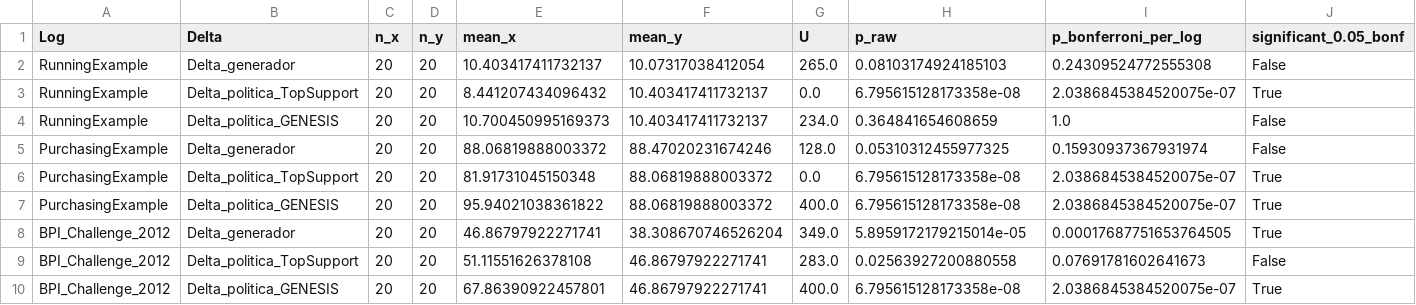
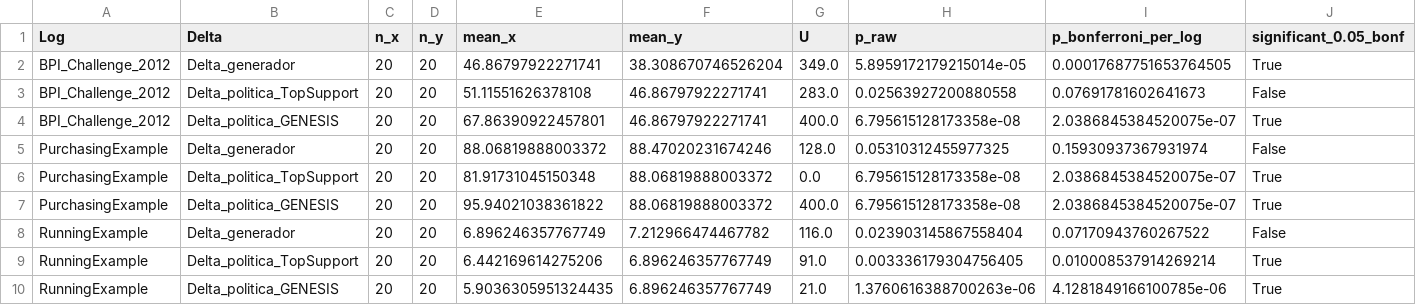
Before and after one commit to AdaptiveBProcess/DeclarativeProcessSimulation, a CSV file: data/5.rule_selection/_consolidated/significance_tests_mannwhitney.csv, drawn as a sheet; only a part is shown; removed rows and columns are numbered as before the commit, all else as after; rows hold the shown columns only; the diff names each change by its address in the sheet, - before the commit and + after, or states it on an @@ line.

Commit message:
Add missing significance-test script and fix stale RunningExample numbers
The Mann-Whitney significance analysis documented in CLAUDE.md Sec. 28 never
had a committed script -- only its output CSV existed, and that CSV predated
the RunningExample re-verification in Sec. 29 (orphaned-replica contamination
bug), so it still carried the old, superseded RunningExample numbers (GENESIS
beating Placebo by +0.30pp, not significant) instead of the corrected ones
(GENESIS losing to Placebo by -0.99pp, p<0.00001).

rule_selection/significance_tests.py extracts one PCE float per replica
(processing_time/cycle_time*100, same formula as kpi.mean_pce_over_replicas)
from each arm's raw *_prosimos_stats.csv files -- which are not tracked here
(hundreds of MB, regenerable) -- and writes the small, reproducible per-replica
values to data/5.rule_selection/<log>/per_replica_pce.csv. It then runs
Mann-Whitney U per log (3 comparisons: Delta_generador, Delta_politica_
TopSupport, Delta_politica_GENESIS), Bonferroni-corrected within each log (not
across all 9), with rank-biserial effect size, and rewrites
data/5.rule_selection/_consolidated/significance_tests_mannwhitney.csv.

Re-running it reproduced the PurchasingExample and BPI_Challenge_2012 rows
exactly (confirming those were never stale) and corrected all 3
RunningExample rows to match the values already documented in CLAUDE.md Sec.
29.6 (p=0.0717/0.0100/<0.00001, r=0.420/0.545/0.895).

```diff
--- a/data/5.rule_selection/_consolidated/significance_tests_mannwhitney.csv
+++ b/data/5.rule_selection/_consolidated/significance_tests_mannwhitney.csv
-row 2: RunningExample | Delta_generador | 20 | 20 | 10.403417411732137 | 10.07317038412054 | 265.0 | 0.08103174924185103 | 0.24309524772555308 | False
-row 3: RunningExample | Delta_politica_TopSupport | 20 | 20 | 8.441207434096432 | 10.403417411732137 | 0.0 | 6.795615128173358e-08 | 2.0386845384520075e-07 | True
-row 4: RunningExample | Delta_politica_GENESIS | 20 | 20 | 10.700450995169373 | 10.403417411732137 | 234.0 | 0.364841654608659 | 1.0 | False
@@ row 8 moved to row 2: BPI_Challenge_2012 @@
@@ row 9 moved to row 3: BPI_Challenge_2012 @@
@@ row 10 moved to row 4: BPI_Challenge_2012 @@
+row 8: RunningExample | Delta_generador | 20 | 20 | 6.896246357767749 | 7.212966474467782 | 116.0 | 0.023903145867558404 | 0.07170943760267522 | False
+row 9: RunningExample | Delta_politica_TopSupport | 20 | 20 | 6.442169614275206 | 6.896246357767749 | 91.0 | 0.003336179304756405 | 0.010008537914269214 | True
+row 10: RunningExample | Delta_politica_GENESIS | 20 | 20 | 5.9036305951324435 | 6.896246357767749 | 21.0 | 1.3760616388700263e-06 | 4.1281849166100785e-06 | True
```
Also changed, not shown: 4 other files.
